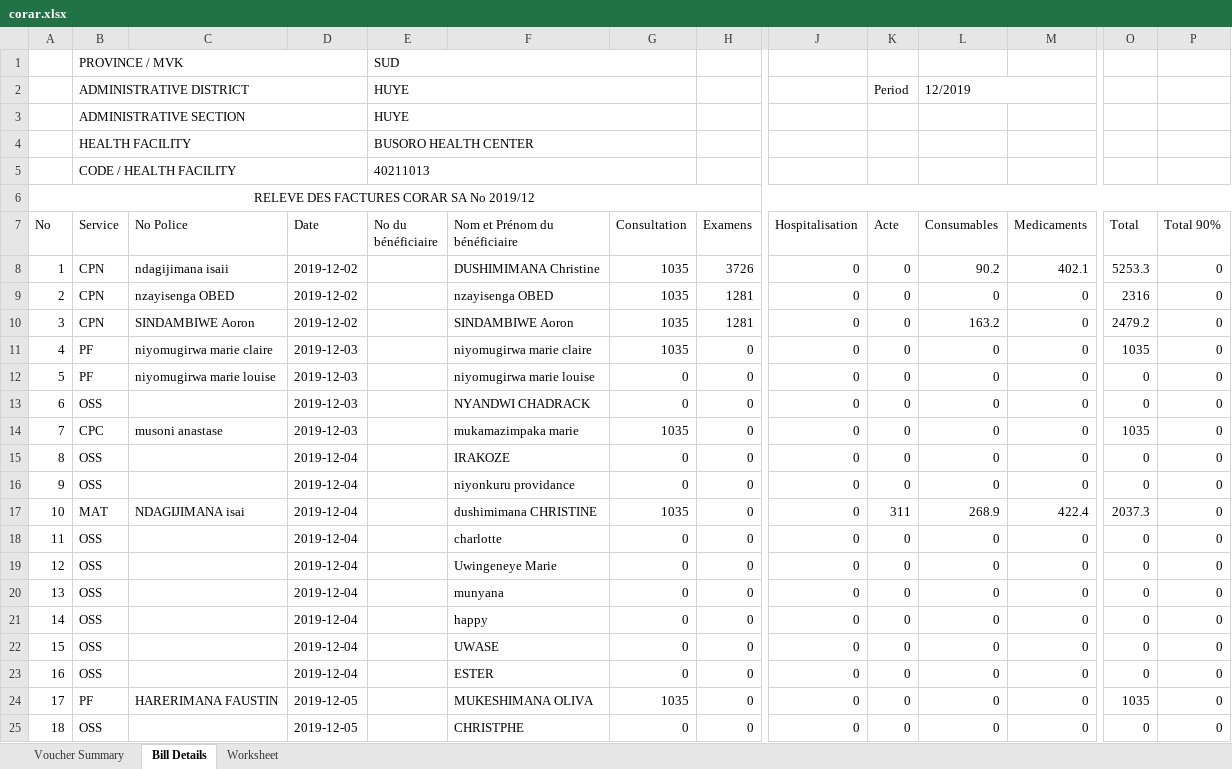
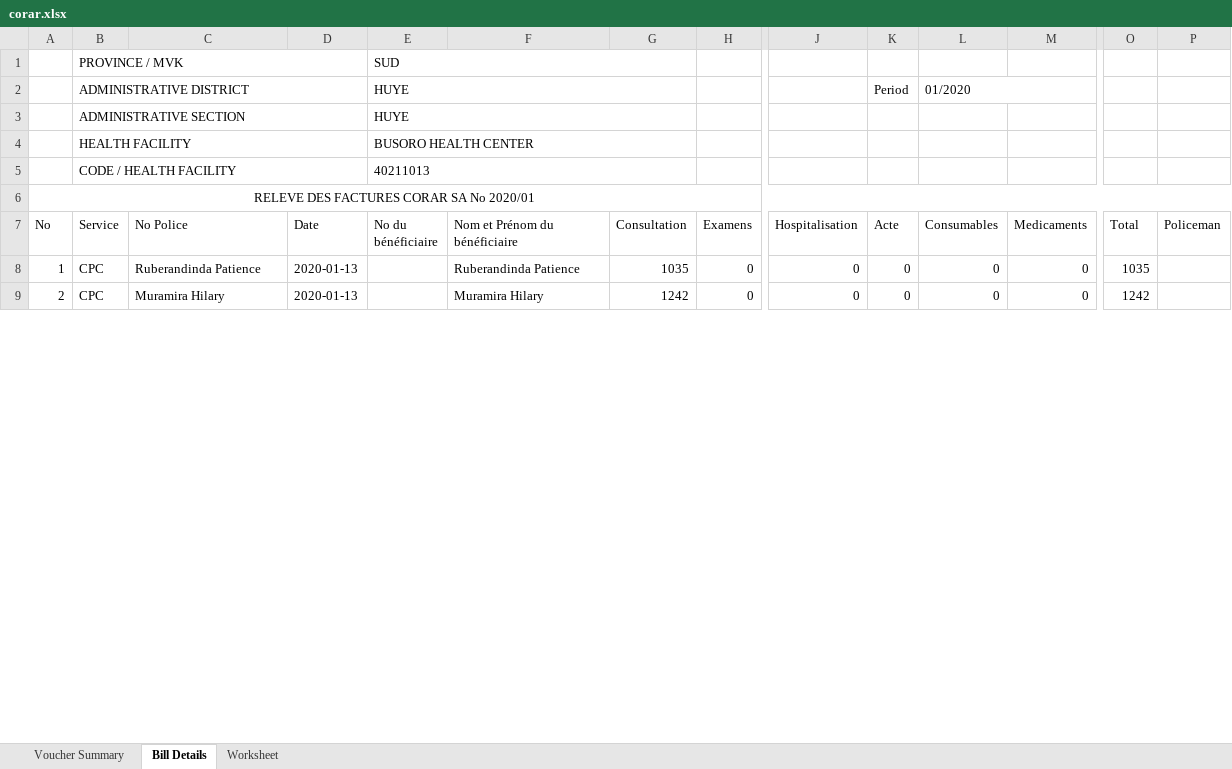
Before and after one commit to patieru12/ruhango_kigoma, an Excel workbook: report/facture/corar.xlsx, sheet Bill Details, drawn as a sheet; only a part is shown, gaps mark what is left out; values as stored, in another font and other column widths than the file's, no borders; removed rows and columns are numbered as before the commit, all else as after; rows hold the shown columns only; the diff covers the shown part only; the diff names each change by its address in the sheet, - before the commit and + after, or states it on an @@ line.

Commit message:
New Report

```diff
--- a/report/facture/corar.xlsx (sheet Bill Details)
+++ b/report/facture/corar.xlsx (sheet Bill Details)
-L2 (Consumables): 12/2019
+L2 (Consumables): 01/2020
-A6 (No): RELEVE DES FACTURES CORAR SA No 2019/12
+A6 (No): RELEVE DES FACTURES CORAR SA No 2020/01
-P7: Total 90%
+P7: Policeman
-B8:B9 (Service): CPN
+B8:B9 (Service): CPC
-C8 (No Police): ndagijimana isaii
+C8 (No Police): Ruberandinda Patience
-D8:D9 (Date): 2019-12-02
+D8:D9 (Date): 2020-01-13
-F8 (Nom et Prénom du bénéficiaire): DUSHIMIMANA Christine
+F8 (Nom et Prénom du bénéficiaire): Ruberandinda Patience
-H8 (Examens): 3726
+H8 (Examens): 0
-L8 (Consumables): 90.2
+L8 (Consumables): 0
-M8 (Medicaments): 402.1
+M8 (Medicaments): 0
-O8 (Total): 5253.3
+O8 (Total): 1035
-P8:P9 (Policeman): 0
+P8:P9 (Policeman): (empty)
-C9 (No Police): nzayisenga OBED
+C9 (No Police): Muramira Hilary
-F9 (Nom et Prénom du bénéficiaire): nzayisenga OBED
+F9 (Nom et Prénom du bénéficiaire): Muramira Hilary
-G9 (Consultation): 1035
+G9 (Consultation): 1242
-H9 (Examens): 1281
+H9 (Examens): 0
-O9 (Total): 2316
+O9 (Total): 1242
-row 10: 3 | CPN | SINDAMBIWE Aoron | 2019-12-02 |  | SINDAMBIWE Aoron | 1035 | 1281 | 0 | 0 | 163.2 | 0 | 2479.2 | 0
-row 11: 4 | PF | niyomugirwa marie claire | 2019-12-03 |  | niyomugirwa marie claire | 1035 | 0 | 0 | 0 | 0 | 0 | 1035 | 0
-row 12: 5 | PF | niyomugirwa marie louise | 2019-12-03 |  | niyomugirwa marie louise | 0 | 0 | 0 | 0 | 0 | 0 | 0 | 0
-row 13: 6 | OSS |  | 2019-12-03 |  | NYANDWI CHADRACK | 0 | 0 | 0 | 0 | 0 | 0 | 0 | 0
-row 14: 7 | CPC | musoni anastase | 2019-12-03 |  | mukamazimpaka marie | 1035 | 0 | 0 | 0 | 0 | 0 | 1035 | 0
-row 15: 8 | OSS |  | 2019-12-04 |  | IRAKOZE | 0 | 0 | 0 | 0 | 0 | 0 | 0 | 0
-row 16: 9 | OSS |  | 2019-12-04 |  | niyonkuru providance | 0 | 0 | 0 | 0 | 0 | 0 | 0 | 0
-row 17: 10 | MAT | NDAGIJIMANA isai | 2019-12-04 |  | dushimimana CHRISTINE | 1035 | 0 | 0 | 311 | 268.9 | 422.4 | 2037.3 | 0
-row 18: 11 | OSS |  | 2019-12-04 |  | charlotte | 0 | 0 | 0 | 0 | 0 | 0 | 0 | 0
-row 19: 12 | OSS |  | 2019-12-04 |  | Uwingeneye Marie | 0 | 0 | 0 | 0 | 0 | 0 | 0 | 0
-row 20: 13 | OSS |  | 2019-12-04 |  | munyana | 0 | 0 | 0 | 0 | 0 | 0 | 0 | 0
-row 21: 14 | OSS |  | 2019-12-04 |  | happy | 0 | 0 | 0 | 0 | 0 | 0 | 0 | 0
-row 22: 15 | OSS |  | 2019-12-04 |  | UWASE | 0 | 0 | 0 | 0 | 0 | 0 | 0 | 0
-row 23: 16 | OSS |  | 2019-12-04 |  | ESTER | 0 | 0 | 0 | 0 | 0 | 0 | 0 | 0
-row 24: 17 | PF | HARERIMANA FAUSTIN | 2019-12-05 |  | MUKESHIMANA OLIVA | 1035 | 0 | 0 | 0 | 0 | 0 | 1035 | 0
-row 25: 18 | OSS |  | 2019-12-05 |  | CHRISTPHE | 0 | 0 | 0 | 0 | 0 | 0 | 0 | 0
```
Also changed, not shown: 1 added row, 31 removed rows and 7 edited cells elsewhere in this sheet, 12 other files.
